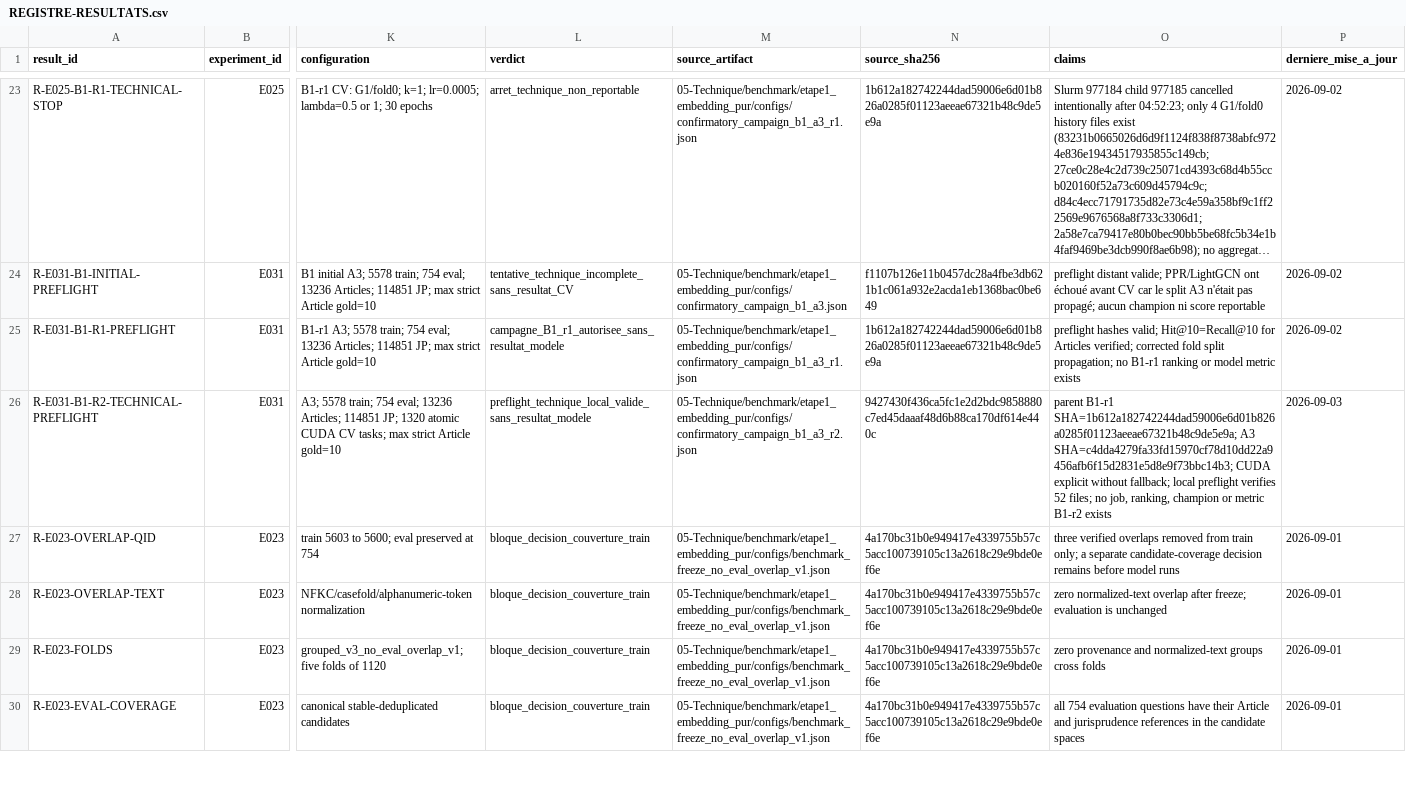
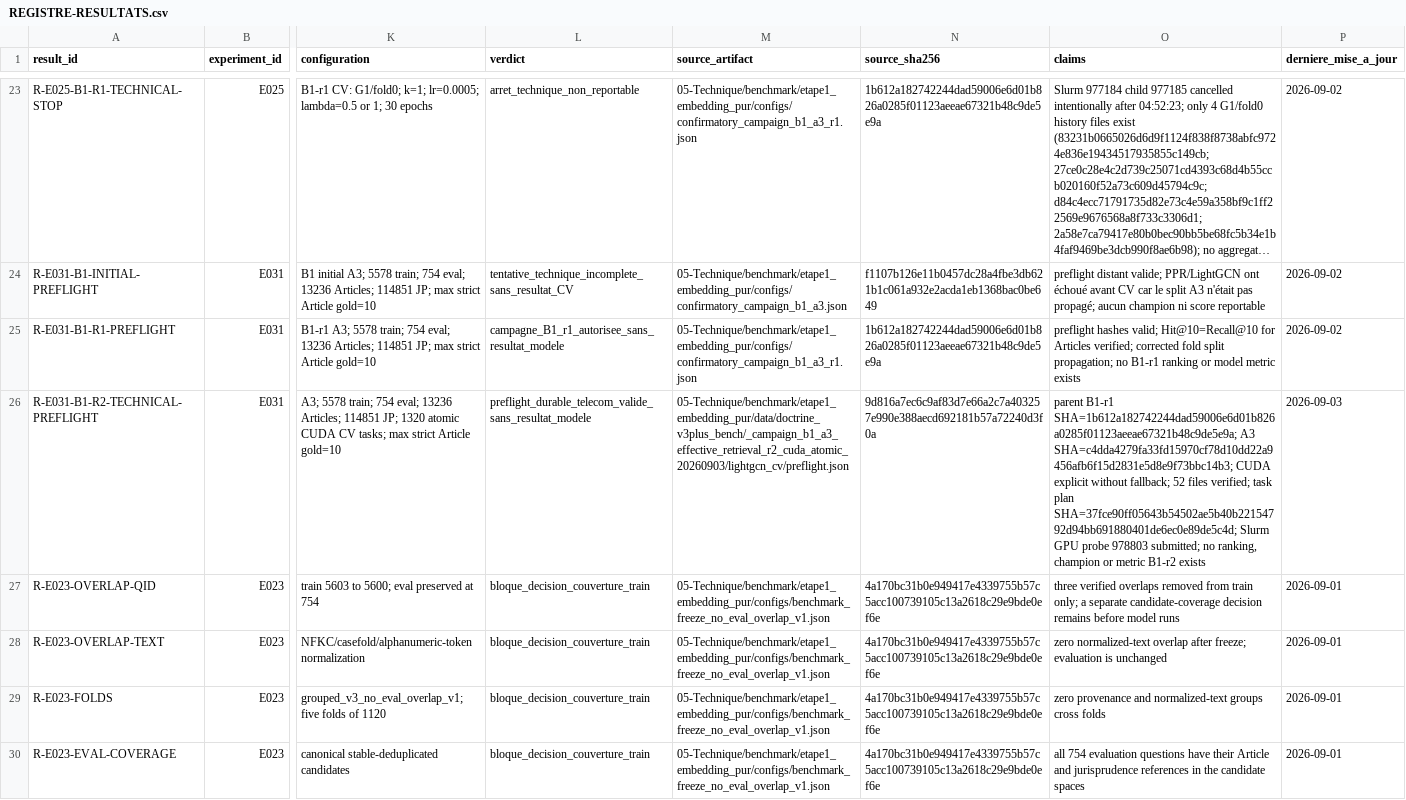
Before and after one commit to matt-kaep/legal_knowledge_graph, a CSV file: 01-Projet/paper-control/REGISTRE-RESULTATS.csv, drawn as a sheet; only a part is shown, gaps mark what is left out; long unchanged cells end in …; the diff names each change by its address in the sheet, - before the commit and + after, or states it on an @@ line.

Commit message:
docs(benchmark): record B1-r2 Telecom preflight and probe

```diff
--- a/01-Projet/paper-control/REGISTRE-RESULTATS.csv
+++ b/01-Projet/paper-control/REGISTRE-RESULTATS.csv
-L26 (verdict): preflight_technique_local_valide_sans_resultat_modele
+L26 (verdict): preflight_durable_telecom_valide_sans_resultat_modele
-M26 (source_artifact): 05-Technique/benchmark/etape1_embedding_pur/configs/confirmatory_campaign_b1_a3_r2.json
+M26 (source_artifact): 05-Technique/benchmark/etape1_embedding_pur/data/doctrine_v3plus_bench/_campaign_b1_a3_effective_retrieval_r2_cuda_atomic_20260903/lightgcn_cv/preflight.json
-N26 (source_sha256): 9427430f436ca5fc1e2d2bdc9858880c7ed45daaaf48d6b88ca170df614e440c
+N26 (source_sha256): 9d816a7ec6c9af83d7e66a2c7a403257e990e388aecd692181b57a72240d3f0a
-O26 (claims): …without fallback; local preflight verifies 52 files; no job, ranking, champion…
+O26 (claims): …without fallback; 52 files verified; task plan SHA=37fce90ff05643b54502ae5b40b22154792d94bb691880401de6ec0e89de5c4d; Slurm GPU probe 978803 submitted; no ranking, champion…
```
Also changed, not shown: 01-Projet/paper-control/REGISTRE-EXPERIENCES.csv, 2 other files.
